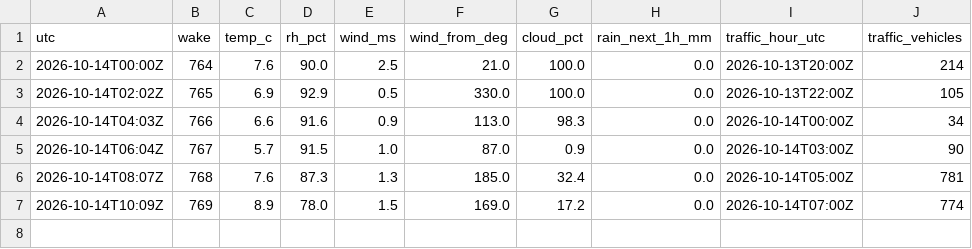
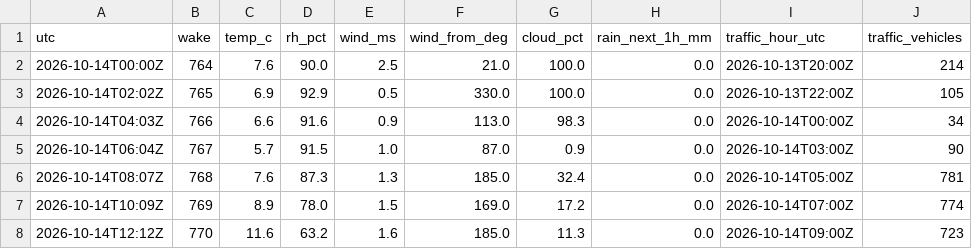
Before and after one commit to Laboratoriet/animatus, a CSV file: melvin/verksted/rommet/logg.csv, drawn as a sheet.

```diff
--- a/melvin/verksted/rommet/logg.csv
+++ b/melvin/verksted/rommet/logg.csv
@@ -7 +7,2 @@ utc,wake,temp_c,rh_pct,wind_ms,wind_from_deg,cloud_pct,rain_next_1h_mm,traffic_h
 2026-10-14T10:09Z,769,8.9,78.0,1.5,169.0,17.2,0.0,2026-10-14T07:00Z,774
+2026-10-14T12:12Z,770,11.6,63.2,1.6,185.0,11.3,0.0,2026-10-14T09:00Z,723
```
Also changed, not shown: 4 other files.
